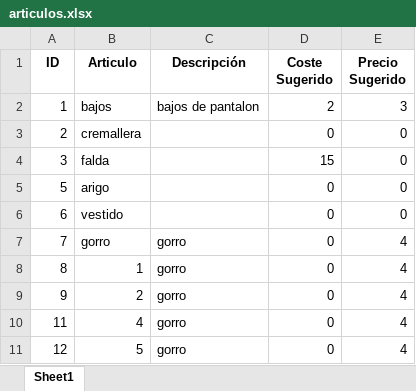
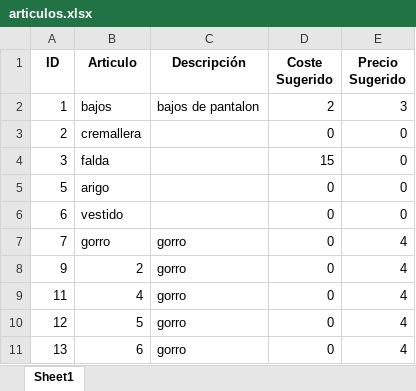
Before and after one commit to polri1100/Marta, an Excel workbook: data/articulos.xlsx, sheet Sheet1, drawn as a sheet; only a part is shown; the shorter side is filled out with more unchanged rows; values as stored, in another font and other column widths than the file's, no borders; the diff names each change by its address in the sheet, - before the commit and + after, or states it on an @@ line.

```diff
--- a/data/articulos.xlsx (sheet Sheet1)
+++ b/data/articulos.xlsx (sheet Sheet1)
-row 8: 8 | 1 | gorro | 0 | 4
```
Also changed, not shown: data/clientes.xlsx, 4 other files.
